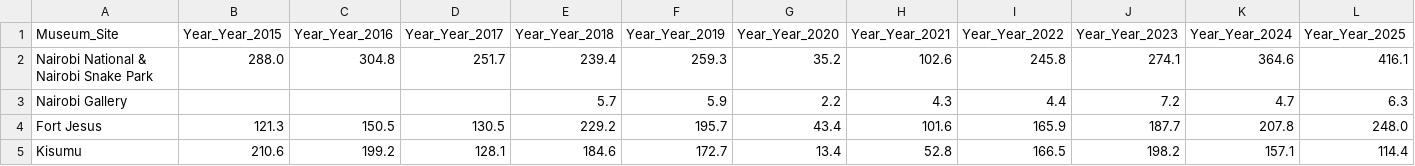
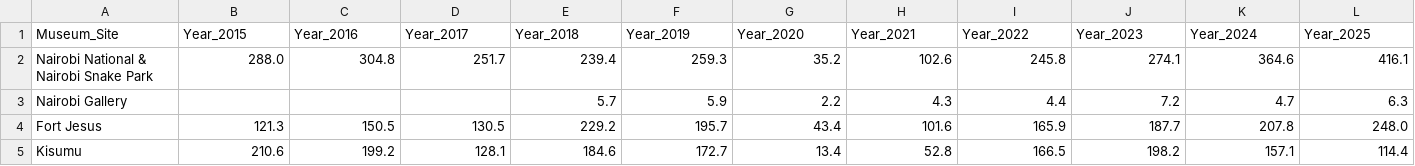
Before and after one commit to james-mutunga/Final-Capstone-Project, a CSV file: museum_visitors.csv, drawn as a sheet; only a part is shown.

```diff
--- a/museum_visitors.csv
+++ b/museum_visitors.csv
@@ -1,2 +1,2 @@
-Museum_Site,Year_Year_2015,Year_Year_2016,Year_Year_2017,Year_Year_2018,Year_Year_2019,Year_Year_2020,Year_Year_2021,Year_Year_2022,Year_Year_2023,Year_Year_2024,Year_Year_2025
+Museum_Site,Year_2015,Year_2016,Year_2017,Year_2018,Year_2019,Year_2020,Year_2021,Year_2022,Year_2023,Year_2024,Year_2025
 Nairobi National & Nairobi Snake Park,288.0,304.8,251.7,239.4,259.3,35.2,102.6,245.8,274.1,364.6,416.1
```
Also changed, not shown: accommodation_performance.csv, attraction_visitors.csv, 8 other files.
